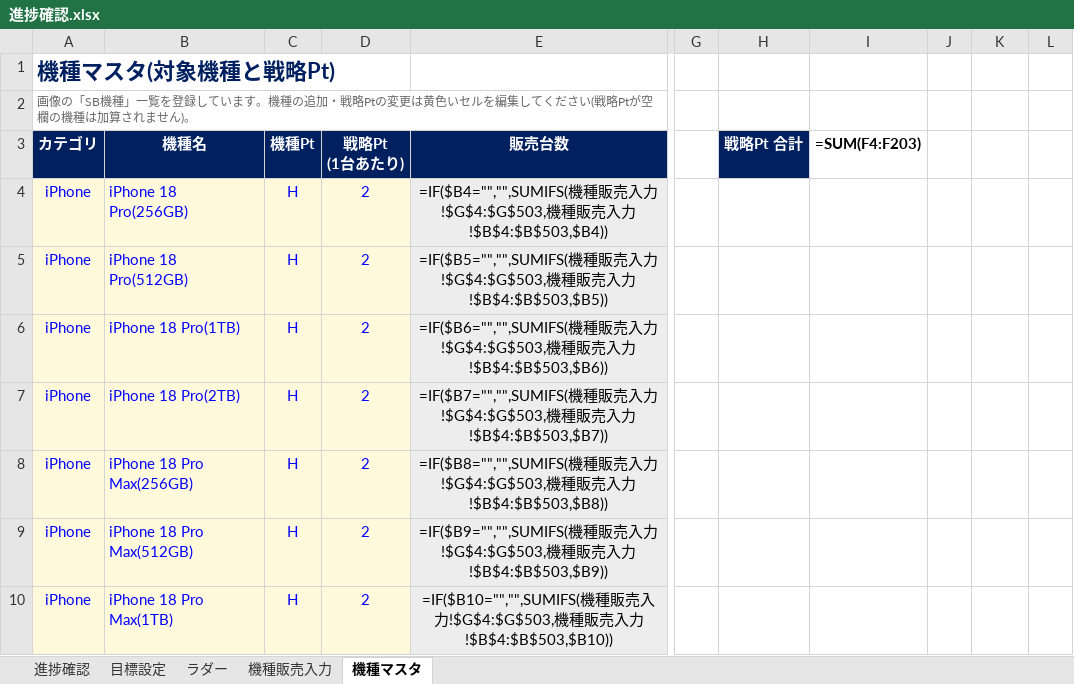
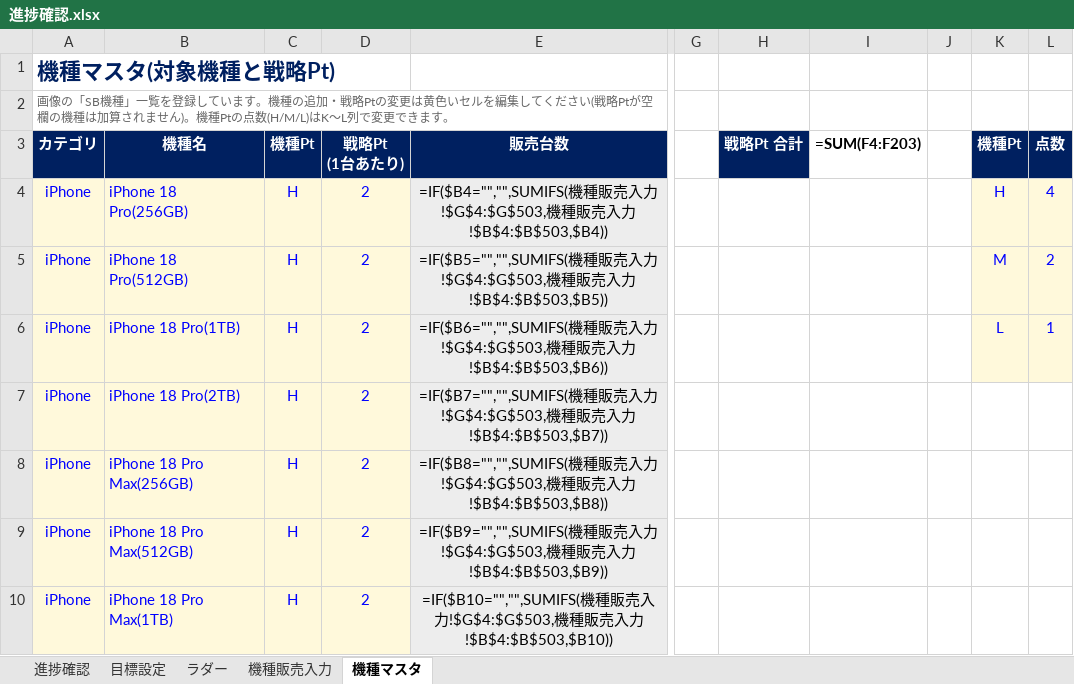
Before and after one commit to blackout0802/Excel, an Excel workbook: 進捗確認.xlsx, sheet 機種マスタ, drawn as a sheet; only a part is shown, gaps mark what is left out; values as stored, in another font and other column widths than the file's, no borders; formulas without a stored value are shown as written; the diff names each change by its address in the sheet, - before the commit and + after, or states it on an @@ line.

```diff
--- a/進捗確認.xlsx (sheet 機種マスタ)
+++ b/進捗確認.xlsx (sheet 機種マスタ)
-A2 (カテゴリ): …せん)。
+A2 (カテゴリ): …せん)。機種Ptの点数(H/M/L)はK〜L列で変更できます。
-K3: (empty)
+K3: 機種Pt
-K3:L3 fill: none
+K3:L3 fill: #002060
-L3: (empty)
+L3: 点数
-K4 (機種Pt): (empty)
+K4 (機種Pt): H
-K4:L6 fill: none
+K4:L6 fill: #FFF9DB
-L4 (点数): (empty)
+L4 (点数): 4
-K5 (機種Pt): (empty)
+K5 (機種Pt): M
-L5 (点数): (empty)
+L5 (点数): 2
-K6 (機種Pt): (empty)
+K6 (機種Pt): L
-L6 (点数): (empty)
+L6 (点数): 1
```
Also changed, not shown: sheet 機種販売入力.
